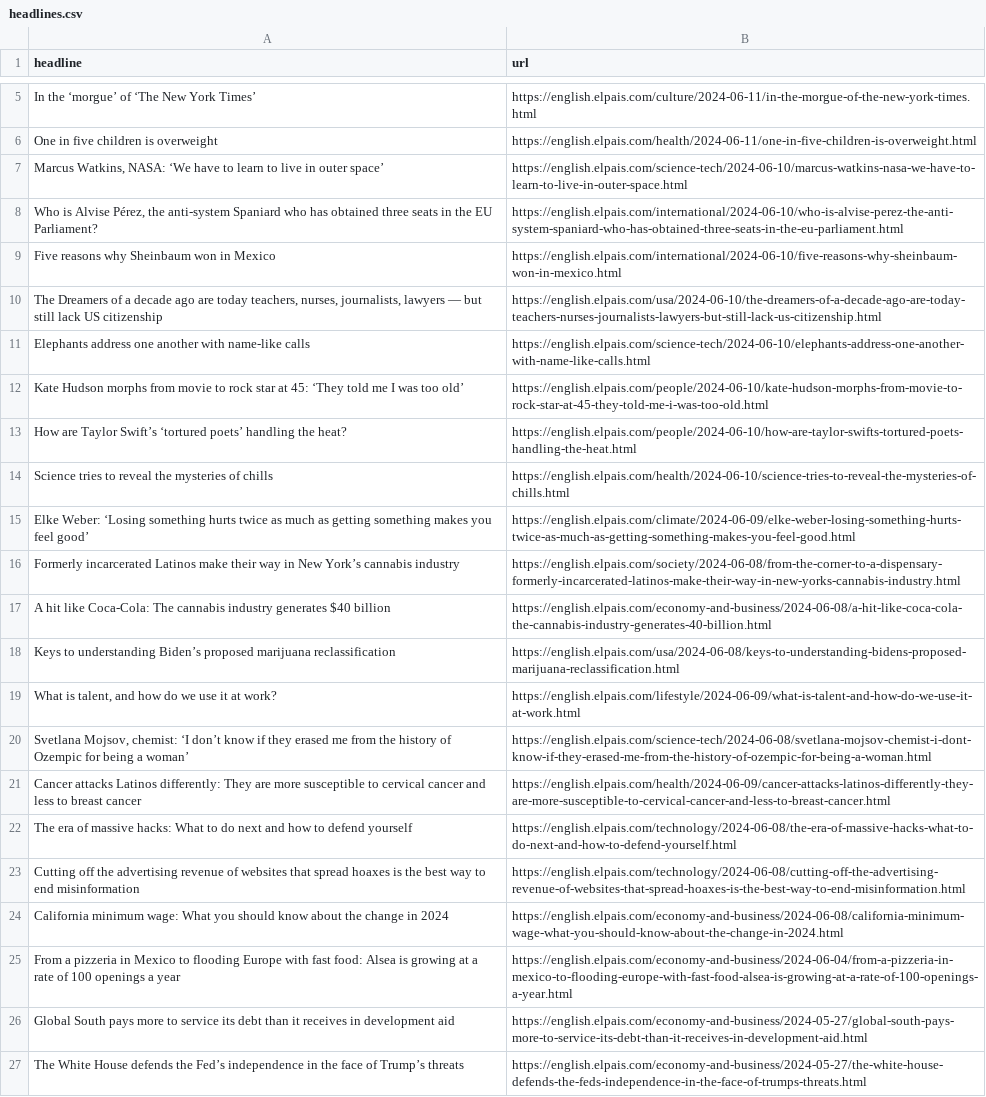
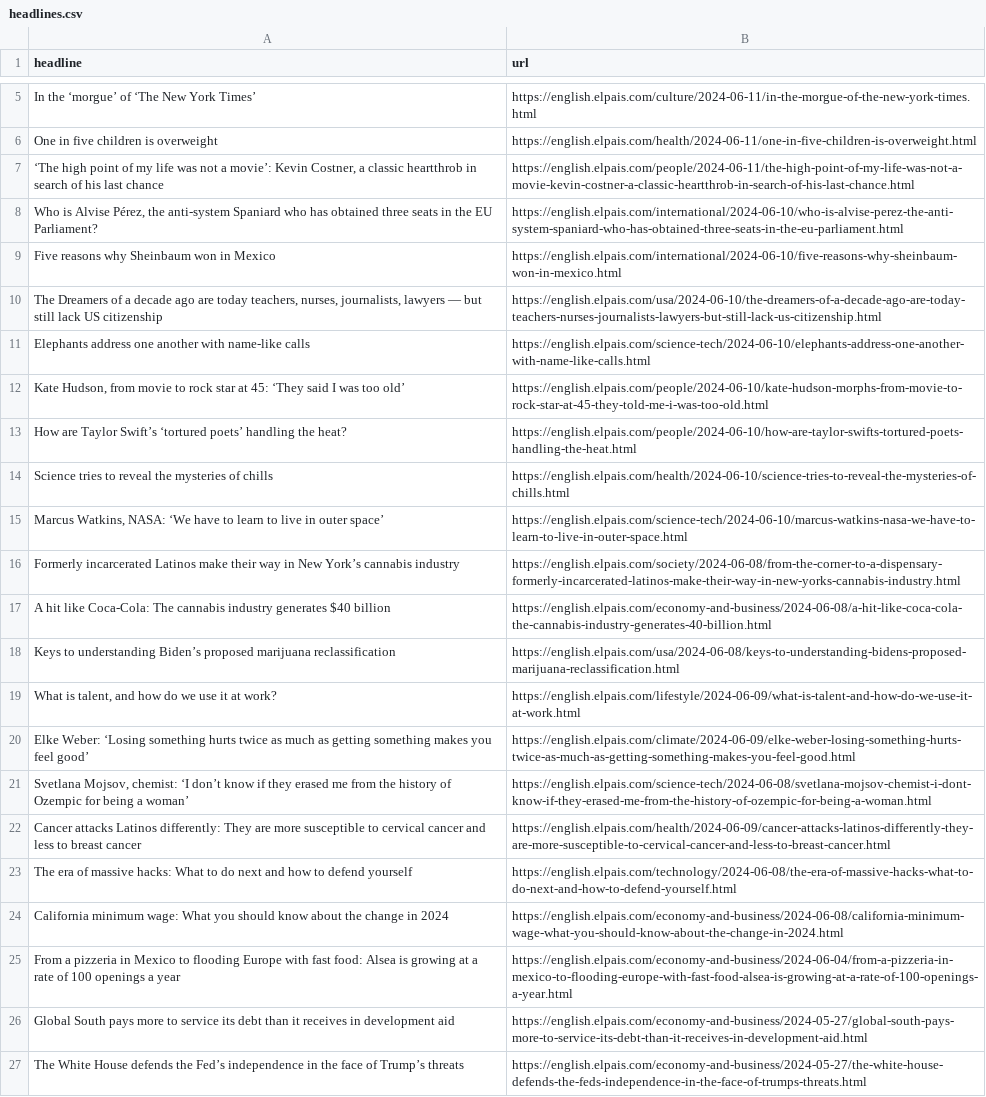
Before and after one commit to jsoma/el-pais-scraper, a CSV file: headlines.csv, drawn as a sheet; only a part is shown, gaps mark what is left out.

```diff
--- a/headlines.csv
+++ b/headlines.csv
@@ -6,3 +6,3 @@ In the ‘morgue’ of ‘The New York Times’,https://english.elpais.com/cultu
 One in five children is overweight,https://english.elpais.com/health/2024-06-11/one-in-five-children-is-overweight.html
-"Marcus Watkins, NASA: ‘We have to learn to live in outer space’",https://english.elpais.com/science-tech/2024-06-10/marcus-watkins-nasa-we-have-to-learn-to-live-in-outer-space.html
+"‘The high point of my life was not a movie’: Kevin Costner, a classic heartthrob in search of his last chance",https://english.elpais.com/people/2024-06-11/the-high-point-of-my-life-was-not-a-movie-kevin-costner-a-classic-heartthrob-in-search-of-his-last-chance.html
 "Who is Alvise Pérez, the anti-system Spaniard who has obtained three seats in the EU Parliament?",https://english.elpais.com/international/2024-06-10/who-is-alvise-perez-the-anti-system-spaniard-who-has-obtained-three-seats-in-the-eu-parliament.html
@@ -11,6 +11,6 @@ Five reasons why Sheinbaum won in Mexico,https://english.elpais.com/internationa
 Elephants address one another with name-like calls,https://english.elpais.com/science-tech/2024-06-10/elephants-address-one-another-with-name-like-calls.html
-Kate Hudson morphs from movie to rock star at 45: ‘They told me I was too old’ ,https://english.elpais.com/people/2024-06-10/kate-hudson-morphs-from-movie-to-rock-star-at-45-they-told-me-i-was-too-old.html
+"Kate Hudson, from movie to rock star at 45: ‘They said I was too old’",https://english.elpais.com/people/2024-06-10/kate-hudson-morphs-from-movie-to-rock-star-at-45-they-told-me-i-was-too-old.html
 How are Taylor Swift’s ‘tortured poets’ handling the heat?,https://english.elpais.com/people/2024-06-10/how-are-taylor-swifts-tortured-poets-handling-the-heat.html
 Science tries to reveal the mysteries of chills,https://english.elpais.com/health/2024-06-10/science-tries-to-reveal-the-mysteries-of-chills.html
-Elke Weber: ‘Losing something hurts twice as much as getting something makes you feel good’,https://english.elpais.com/climate/2024-06-09/elke-weber-losing-something-hurts-twice-as-much-as-getting-something-makes-you-feel-good.html
+"Marcus Watkins, NASA: ‘We have to learn to live in outer space’",https://english.elpais.com/science-tech/2024-06-10/marcus-watkins-nasa-we-have-to-learn-to-live-in-outer-space.html
 Formerly incarcerated Latinos make their way in New York’s cannabis industry,https://english.elpais.com/society/2024-06-08/from-the-corner-to-a-dispensary-formerly-incarcerated-latinos-make-their-way-in-new-yorks-cannabis-industry.html
@@ -19,2 +19,3 @@ Keys to understanding Biden’s proposed marijuana reclassification,https://engl
 "What is talent, and how do we use it at work?",https://english.elpais.com/lifestyle/2024-06-09/what-is-talent-and-how-do-we-use-it-at-work.html
+Elke Weber: ‘Losing something hurts twice as much as getting something makes you feel good’,https://english.elpais.com/climate/2024-06-09/elke-weber-losing-something-hurts-twice-as-much-as-getting-something-makes-you-feel-good.html
 "Svetlana Mojsov, chemist: ‘I don’t know if they erased me from the history of Ozempic for being a woman’ ",https://english.elpais.com/science-tech/2024-06-08/svetlana-mojsov-chemist-i-dont-know-if-they-erased-me-from-the-history-of-ozempic-for-being-a-woman.html
@@ -22,3 +23,2 @@ Cancer attacks Latinos differently: They are more susceptible to cervical cancer
 The era of massive hacks: What to do next and how to defend yourself,https://english.elpais.com/technology/2024-06-08/the-era-of-massive-hacks-what-to-do-next-and-how-to-defend-yourself.html
-Cutting off the advertising revenue of websites that spread hoaxes is the best way to end misinformation  ,https://english.elpais.com/technology/2024-06-08/cutting-off-the-advertising-revenue-of-websites-that-spread-hoaxes-is-the-best-way-to-end-misinformation.html
 California minimum wage: What you should know about the change in 2024,https://english.elpais.com/economy-and-business/2024-06-08/california-minimum-wage-what-you-should-know-about-the-change-in-2024.html
```
